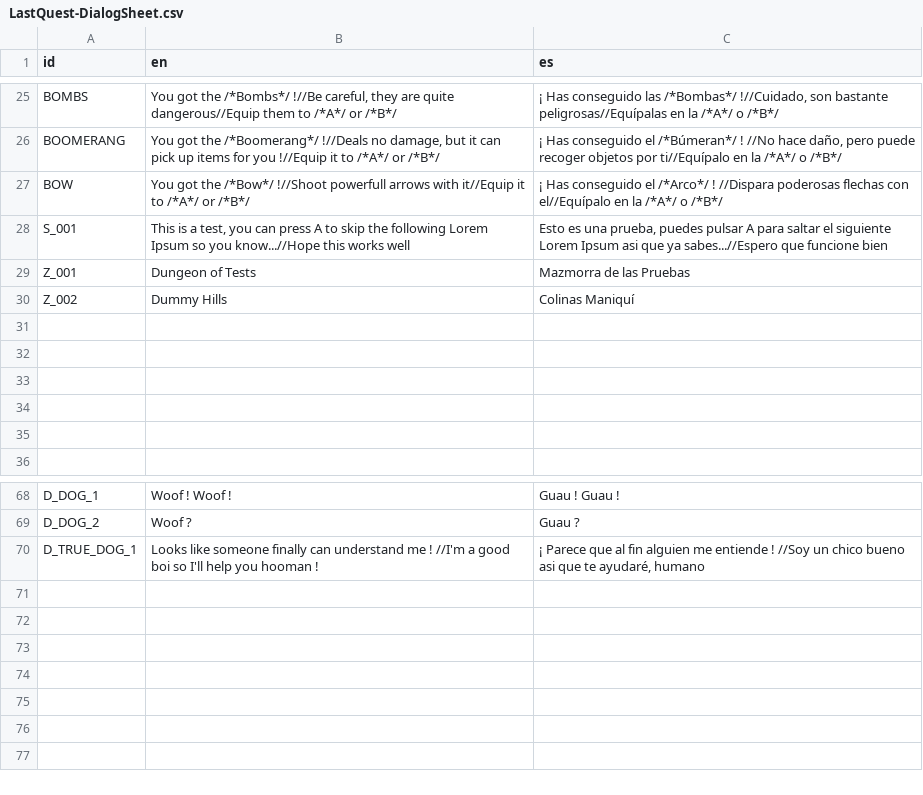
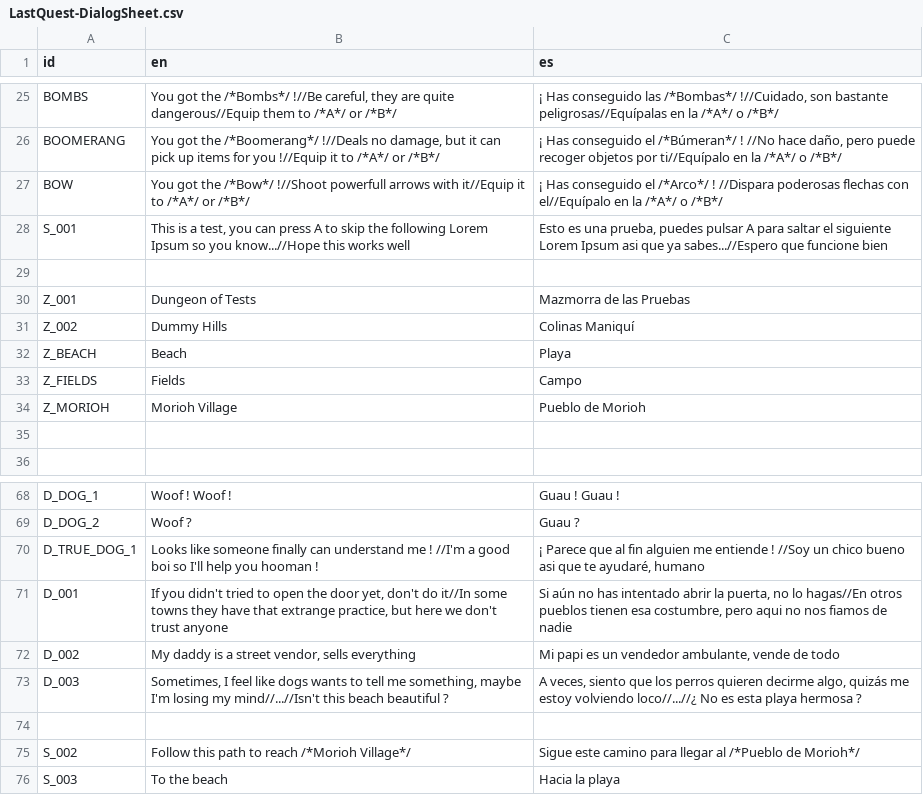
Before and after one commit to jolsensei/Last-Quest, a CSV file: ProyectoFinal/Project Quest/Translation/LastQuest-DialogSheet.csv, drawn as a sheet; only a part is shown, gaps mark what is left out.

```diff
--- a/ProyectoFinal/Project Quest/Translation/LastQuest-DialogSheet.csv
+++ b/ProyectoFinal/Project Quest/Translation/LastQuest-DialogSheet.csv
@@ -28,8 +28,8 @@ BOW,You got the /*Bow*/ !//Shoot powerfull arrows with it//Equip it to /*A*/ or
 S_001,"This is a test, you can press A to skip the following Lorem Ipsum so you know...//Hope this works well","Esto es una prueba, puedes pulsar A para saltar el siguiente Lorem Ipsum asi que ya sabes...//Espero que funcione bien"
+,,
 Z_001,Dungeon of Tests,Mazmorra de las Pruebas
 Z_002,Dummy Hills,Colinas Maniquí
-,,
-,,
-,,
-,,
+Z_BEACH,Beach,Playa
+Z_FIELDS,Fields,Campo
+Z_MORIOH,Morioh Village,Pueblo de Morioh
 ,,
@@ -70 +70,7 @@ D_DOG_2,Woof ?,Guau ?
 D_TRUE_DOG_1,Looks like someone finally can understand me ! //I'm a good boi so I'll help you hooman !,"¡ Parece que al fin alguien me entiende ! //Soy un chico bueno asi que te ayudaré, humano"
+D_001,"If you didn't tried to open the door yet, don't do it//In some towns they have that extrange practice, but here we don't trust anyone","Si aún no has intentado abrir la puerta, no lo hagas//En otros pueblos tienen esa costumbre, pero aqui no nos fiamos de nadie"
+D_002,"My daddy is a street vendor, sells everything","Mi papi es un vendedor ambulante, vende de todo"
+D_003,"Sometimes, I feel like dogs wants to tell me something, maybe I'm losing my mind//...//Isn't this beach beautiful ?","A veces, siento que los perros quieren decirme algo, quizás me estoy volviendo loco//...//¿ No es esta playa hermosa ?"
+,,
+S_002,Follow this path to reach /*Morioh Village*/,Sigue este camino para llegar al /*Pueblo de Morioh*/
+S_003,To the beach,Hacia la playa
```
Also changed, not shown: 55 other files.
